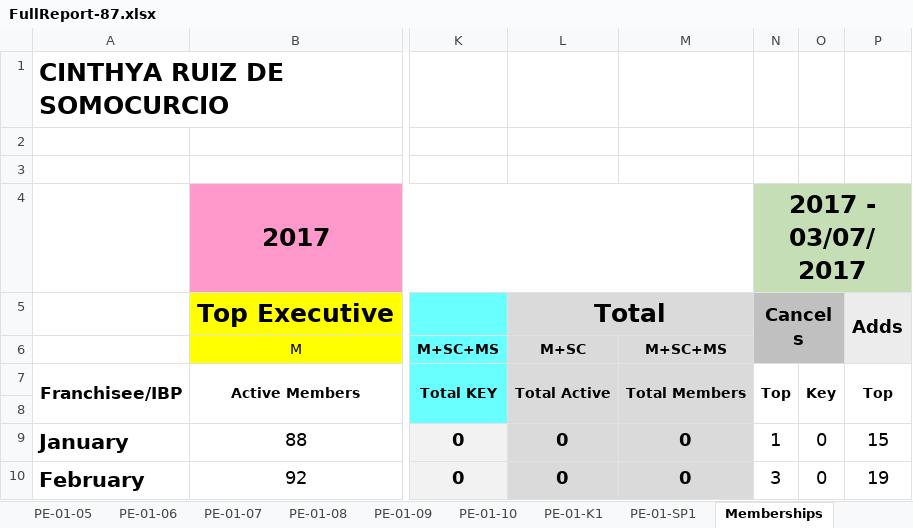
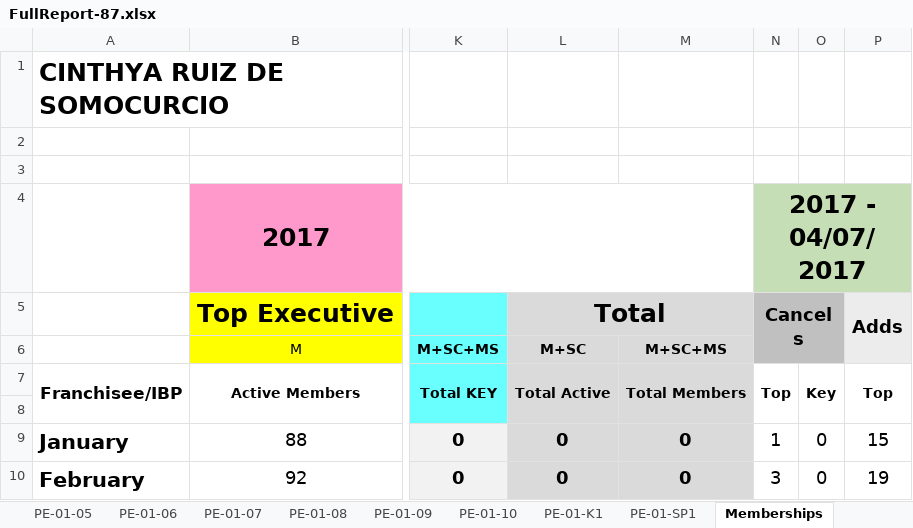
Before and after one commit to jandieg/efadmin, an Excel workbook: public_html/admin/reportesgenerados/FullReport-87.xlsx, sheet Memberships, drawn as a sheet; only a part is shown, gaps mark what is left out; values as stored, in another font and other column widths than the file's, no borders; the diff names each change by its address in the sheet, - before the commit and + after, or states it on an @@ line.

```diff
--- a/public_html/admin/reportesgenerados/FullReport-87.xlsx (sheet Memberships)
+++ b/public_html/admin/reportesgenerados/FullReport-87.xlsx (sheet Memberships)
-N4: 2017 - 03/07/2017
+N4: 2017 - 04/07/2017
```
Also changed, not shown: public_html/admin/reportesgenerados/Dues-87.xlsx, public_html/admin/reportesgenerados/EnrollmentFees-87.xlsx, 4 other files.
